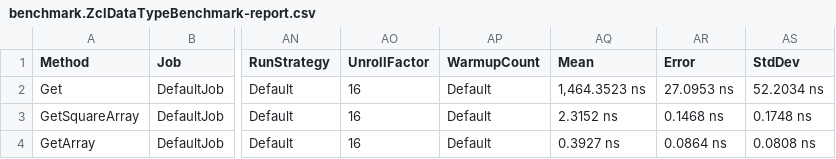
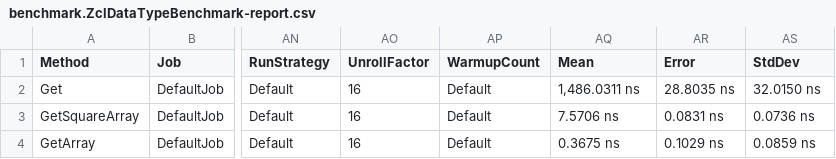
Before and after one commit to oblaise/ZigbeeNet, a CSV file: benchmark/BenchmarkDotNet.Artifacts/results/benchmark.ZclDataTypeBenchmark-report.csv, drawn as a sheet; only a part is shown, gaps mark what is left out; the diff names each change by its address in the sheet, - before the commit and + after, or states it on an @@ line.

```diff
--- a/benchmark/BenchmarkDotNet.Artifacts/results/benchmark.ZclDataTypeBenchmark-report.csv
+++ b/benchmark/BenchmarkDotNet.Artifacts/results/benchmark.ZclDataTypeBenchmark-report.csv
-AQ2 (Mean): 1,464.3523 ns
+AQ2 (Mean): 1,486.0311 ns
-AR2 (Error): 27.0953 ns
+AR2 (Error): 28.8035 ns
-AS2 (StdDev): 52.2034 ns
+AS2 (StdDev): 32.0150 ns
-AQ3 (Mean): 2.3152 ns
+AQ3 (Mean): 7.5706 ns
-AR3 (Error): 0.1468 ns
+AR3 (Error): 0.0831 ns
-AS3 (StdDev): 0.1748 ns
+AS3 (StdDev): 0.0736 ns
-AQ4 (Mean): 0.3927 ns
+AQ4 (Mean): 0.3675 ns
-AR4 (Error): 0.0864 ns
+AR4 (Error): 0.1029 ns
-AS4 (StdDev): 0.0808 ns
+AS4 (StdDev): 0.0859 ns
```
Also changed, not shown: 4 other files.
